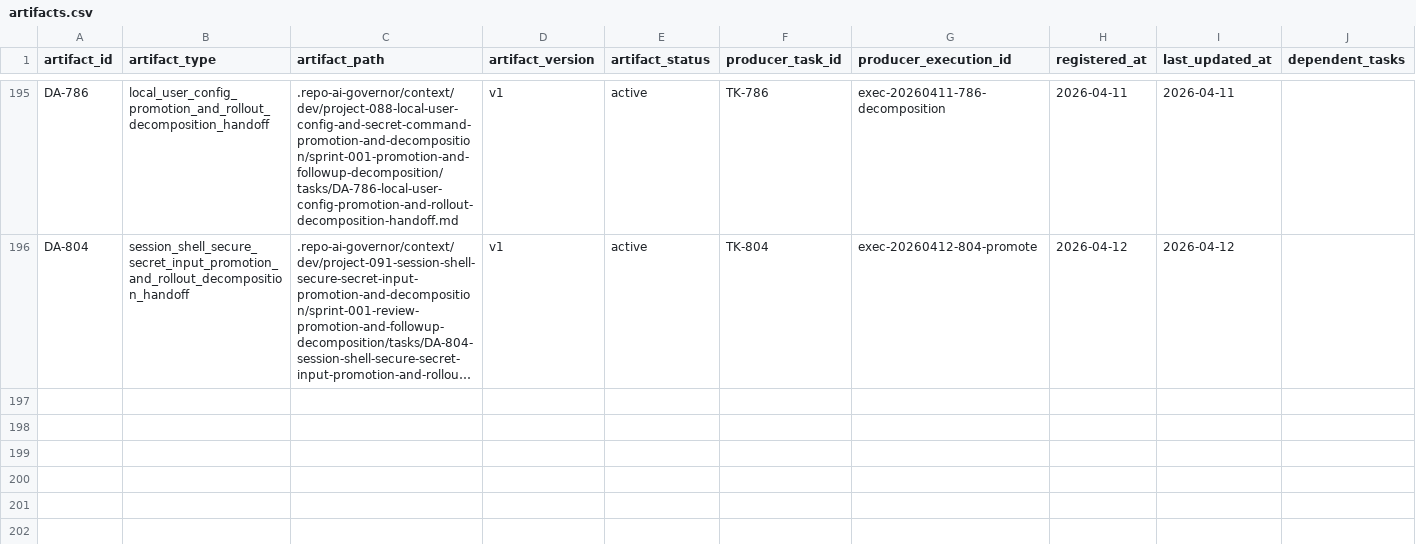
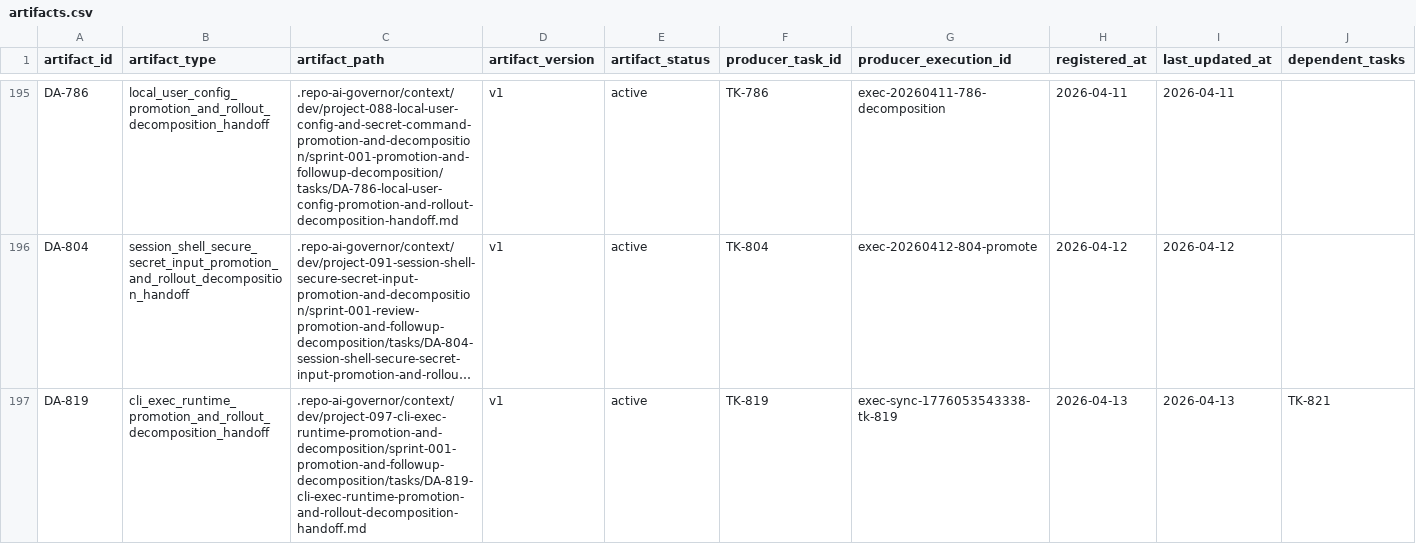
Before and after one commit to JimmyDaddy/repo-ai-governor, a CSV file: .repo-ai-governor/context/artifact-registry/artifacts.csv, drawn as a sheet; only a part is shown, gaps mark what is left out; long unchanged cells end in …; the diff names each change by its address in the sheet, - before the commit and + after, or states it on an @@ line.

Commit message:
docs(runtime): promote cli exec solution and decompose rollout

```diff
--- a/.repo-ai-governor/context/artifact-registry/artifacts.csv
+++ b/.repo-ai-governor/context/artifact-registry/artifacts.csv
+row 197: DA-819 | cli_exec_runtime_promotion_and_rollout_decomposition_handoff | .repo-ai-governor/context/dev/project-097-cli-exec-runtime-promotion-and-decomposition/sprint-001-promotion-and-followup-decomposition/tasks/DA-819-cli-exec-runtime-promotion-and-rollout-decomposition-handoff.md | v1 | active | TK-819 | exec-sync-1776053543338-tk-819 | 2026-04-13 | 2026-04-13 | TK-821
```
Also changed, not shown: 56 other files.
